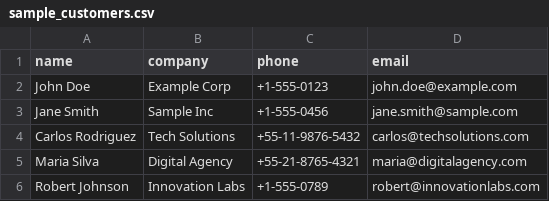
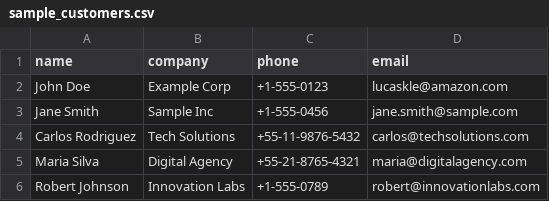
Before and after one commit to lucaskja/csc-reach, a CSV file: sample_customers.csv, drawn as a sheet.

```diff
--- a/sample_customers.csv
+++ b/sample_customers.csv
@@ -1,3 +1,3 @@
 name,company,phone,email
-John Doe,Example Corp,+1-555-0123,john.doe@example.com
+John Doe,Example Corp,+1-555-0123,lucaskle@amazon.com
 Jane Smith,Sample Inc,+1-555-0456,jane.smith@sample.com
```
Also changed, not shown: 3 other files.
